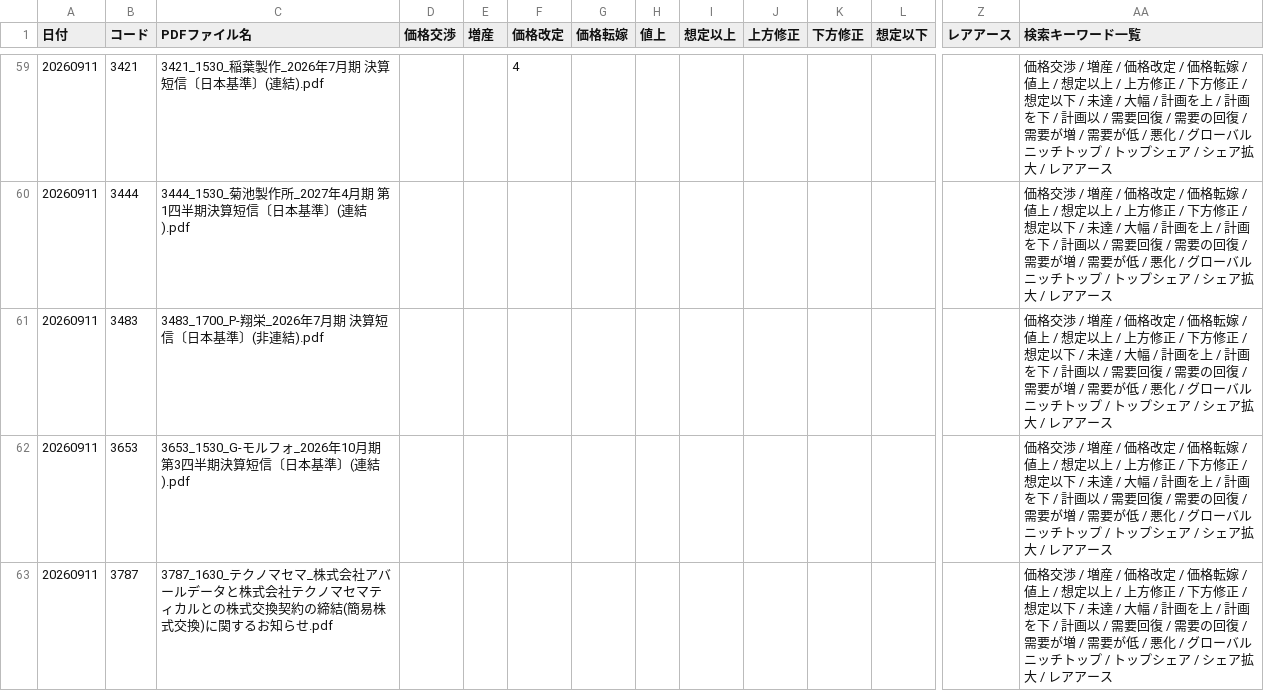
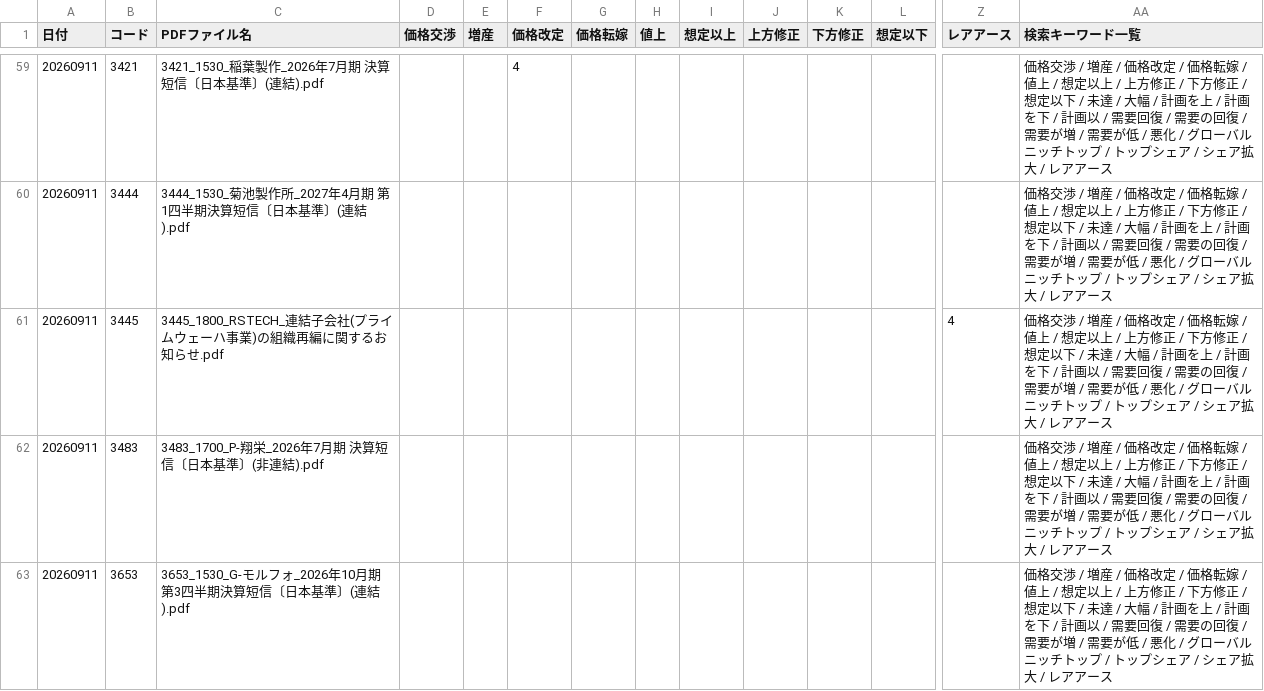
Before and after one commit to onokazu777/tdnet-viewer, a CSV file: data/search/Analysis_Hits_free_word_20260911.csv, drawn as a sheet; only a part is shown, gaps mark what is left out; the shorter side is filled out with more unchanged rows; rows hold the shown columns only; the diff names each change by its address in the sheet, - before the commit and + after, or states it on an @@ line.

```diff
--- a/data/search/Analysis_Hits_free_word_20260911.csv
+++ b/data/search/Analysis_Hits_free_word_20260911.csv
+row 61: 20260911 | 3445 | 3445_1800_RSTECH_連結子会社(プライムウェーハ事業)の組織再編に関するお知らせ.pdf |  |  |  |  |  |  |  |  |  | 4 | 価格交渉 / 増産 / 価格改定 / 価格転嫁 / 値上 / 想定以上 / 上方修正 / 下方修正 / 想定以下 / 未達 / 大幅 / 計画を上 / 計画を下 / 計画以 / 需要回復 / 需要の回復 / 需要が増 / 需要が低 / 悪化 / グローバルニッチトップ / トップシェア / シェア拡大 / レアアース
```
Also changed, not shown: data/search/PDF_Search_Result_Distribution_free_word_20260911_sh.csv, 2 other files.
